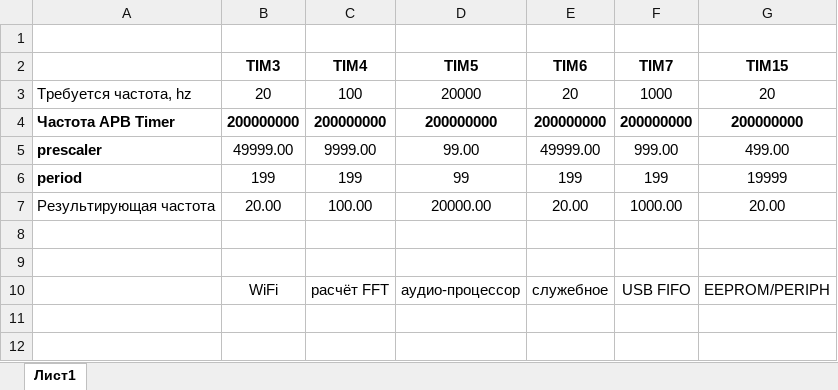
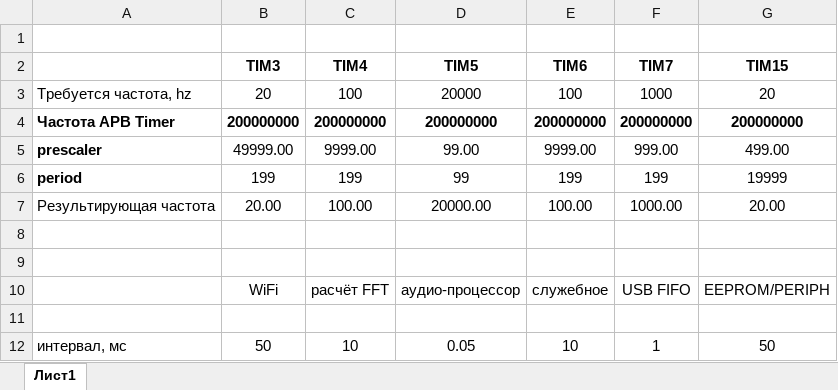
Before and after one commit to witalis3/UA3REO-DDC-Transceiver, an Excel workbook: Scheme/Timers.xlsx, sheet Лист1, drawn as a sheet; values as stored, in another font and other column widths than the file's, no borders; the diff names each change by its address in the sheet, - before the commit and + after, or states it on an @@ line.

```diff
--- a/Scheme/Timers.xlsx (sheet Лист1)
+++ b/Scheme/Timers.xlsx (sheet Лист1)
-E3 (TIM6): 20
+E3 (TIM6): 100
-E5 (TIM6): 49999.00
+E5 (TIM6): 9999.00
-E7 (TIM6): 20.00
+E7 (TIM6): 100.00
+row 11: (empty)
+row 12: интервал, мс | 50 | 10 | 0.05 | 10 | 1 | 50
```
Also changed, not shown: 7 other files.
